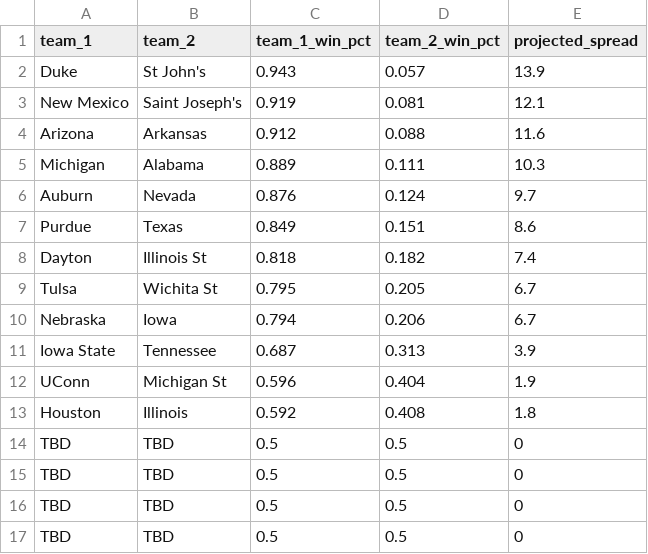
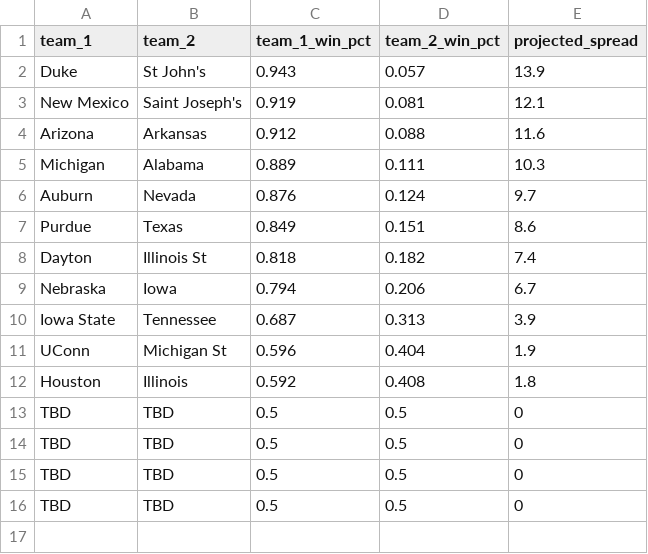
Before and after one commit to lukecassada05-eng/lukecassada.github.io, a CSV file: CBB/data/CBB_Elo_Future_Game_Predictions.csv, drawn as a sheet.

```diff
--- a/CBB/data/CBB_Elo_Future_Game_Predictions.csv
+++ b/CBB/data/CBB_Elo_Future_Game_Predictions.csv
@@ -8,3 +8,2 @@ Purdue,Texas,0.849,0.151,8.6
 Dayton,Illinois St,0.818,0.182,7.4
-Tulsa,Wichita St,0.795,0.205,6.7
 Nebraska,Iowa,0.794,0.206,6.7
```
Also changed, not shown: CBB/data/CBB_Projected_Final_Records_2026.csv, CBB/data/CBB_Projected_Records_SOS_2026.csv.
